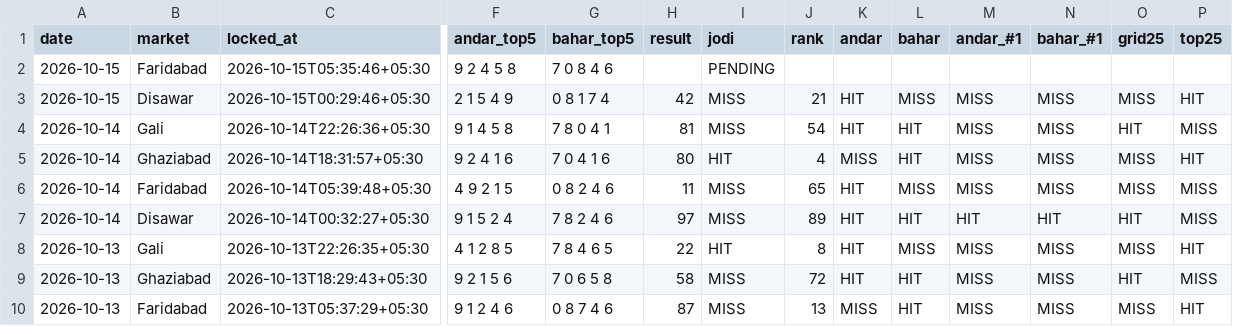
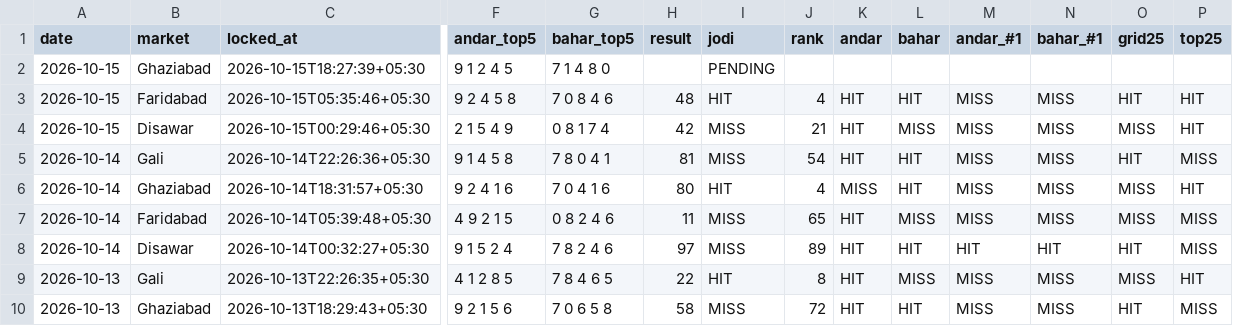
Before and after one commit to vaibhavkumar-WPDEV/predict-satta, a CSV file: data/pattern/prediction_history.csv, drawn as a sheet; only a part is shown, gaps mark what is left out; the shorter side is filled out with more unchanged rows; addresses are those after the commit; rows hold the shown columns only; the diff names each change by its address in the sheet, - before the commit and + after, or states it on an @@ line.

Commit message:
auto: results + locked predictions 2026-10-15 18:28 IST

```diff
--- a/data/pattern/prediction_history.csv
+++ b/data/pattern/prediction_history.csv
+row 2: 2026-10-15 | Ghaziabad | 2026-10-15T18:27:39+05:30 | 9 1 2 4 5 | 7 1 4 8 0 |  | PENDING
-H3 (result): (empty)
+H3 (result): 48
-I3 (jodi): PENDING
+I3 (jodi): HIT
-J3 (rank): (empty)
+J3 (rank): 4
-K3 (andar): (empty)
+K3 (andar): HIT
-L3 (bahar): (empty)
+L3 (bahar): HIT
-M3 (andar_#1): (empty)
+M3 (andar_#1): MISS
-N3 (bahar_#1): (empty)
+N3 (bahar_#1): MISS
-O3 (grid25): (empty)
+O3 (grid25): HIT
-P3 (top25): (empty)
+P3 (top25): HIT
```
Also changed, not shown: data/engine5/prediction_history.csv, data/prediction_history.csv, 11 other files.
